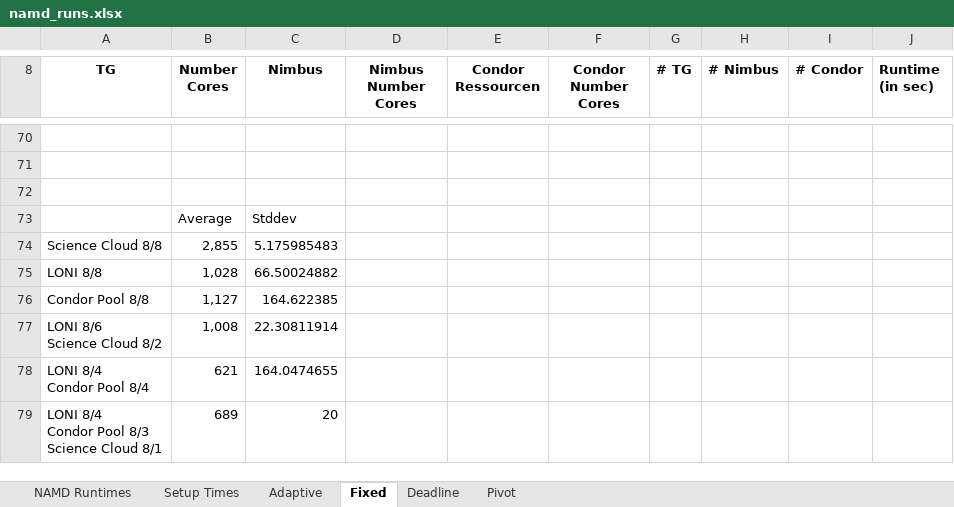
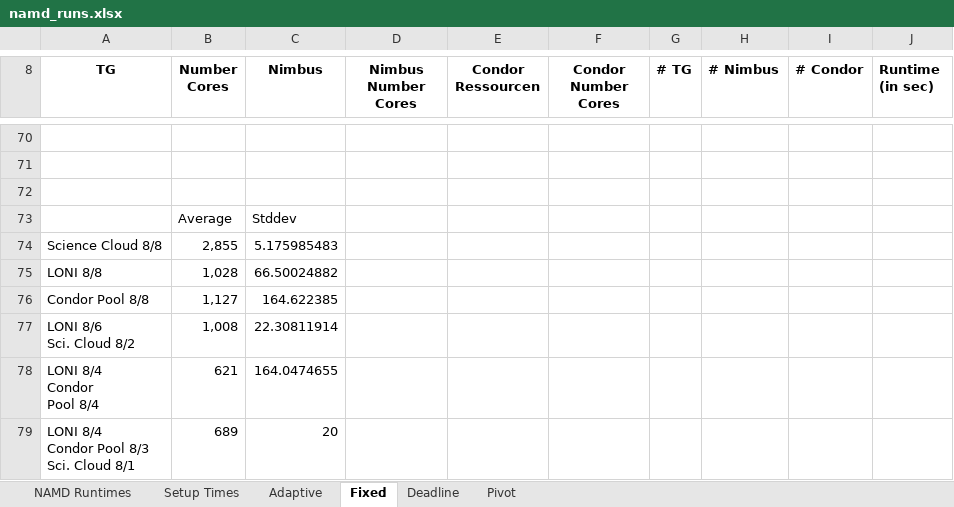
Before and after one commit to saga-project/saga-cpp-legacy-projects, an Excel workbook: papers/ccgrid10/performance/namd_runs.xlsx, sheet Fixed, drawn as a sheet; only a part is shown, gaps mark what is left out; values as stored, in another font and other column widths than the file's, no borders; charts and pictures not drawn; ↵ is a line break in a cell; the diff names each change by its address in the sheet, - before the commit and + after, or states it on an @@ line.

```diff
--- a/papers/ccgrid10/performance/namd_runs.xlsx (sheet Fixed)
+++ b/papers/ccgrid10/performance/namd_runs.xlsx (sheet Fixed)
-A77 (TG): LONI 8/6 ↵ Science Cloud 8/2
+A77 (TG): LONI 8/6 ↵ Sci. Cloud 8/2
-A78 (TG): LONI 8/4 ↵ Condor Pool 8/4
+A78 (TG): LONI 8/4 ↵ Condor ↵ Pool 8/4
-A79 (TG): LONI 8/4 ↵ Condor Pool 8/3 ↵ Science Cloud 8/1
+A79 (TG): LONI 8/4 ↵ Condor Pool 8/3 ↵ Sci. Cloud 8/1
```
Also changed, not shown: charts or pictures, 2 other files.
